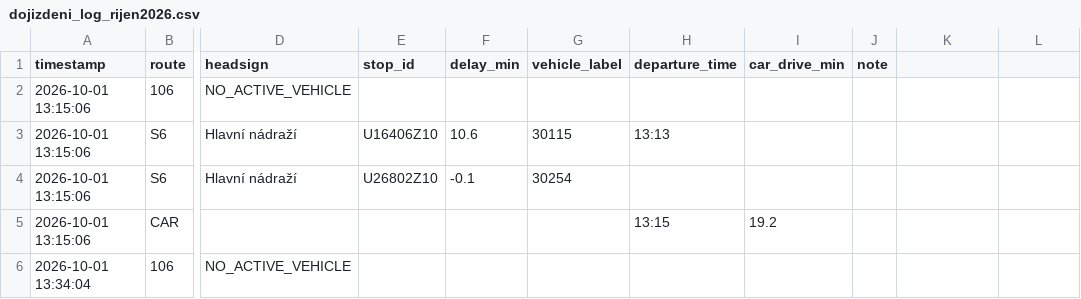
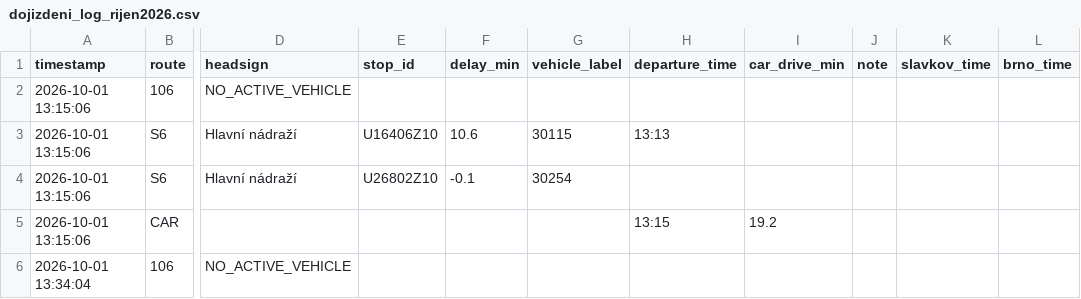
Before and after one commit to kisla/dojizdeni-slavkov, a CSV file: dojizdeni_log_rijen2026.csv, drawn as a sheet; only a part is shown, gaps mark what is left out; the diff names each change by its address in the sheet, - before the commit and + after, or states it on an @@ line.

Commit message:
Fix CSV header: add missing slavkov_time/brno_time columns
Header was never updated when the writer started appending these two
columns, so the frontend's header-keyed CSV parser saw them as
undefined and always rendered "—" despite the data being present.

```diff
--- a/dojizdeni_log_rijen2026.csv
+++ b/dojizdeni_log_rijen2026.csv
-K1: (empty)
+K1: slavkov_time
-L1: (empty)
+L1: brno_time
```
